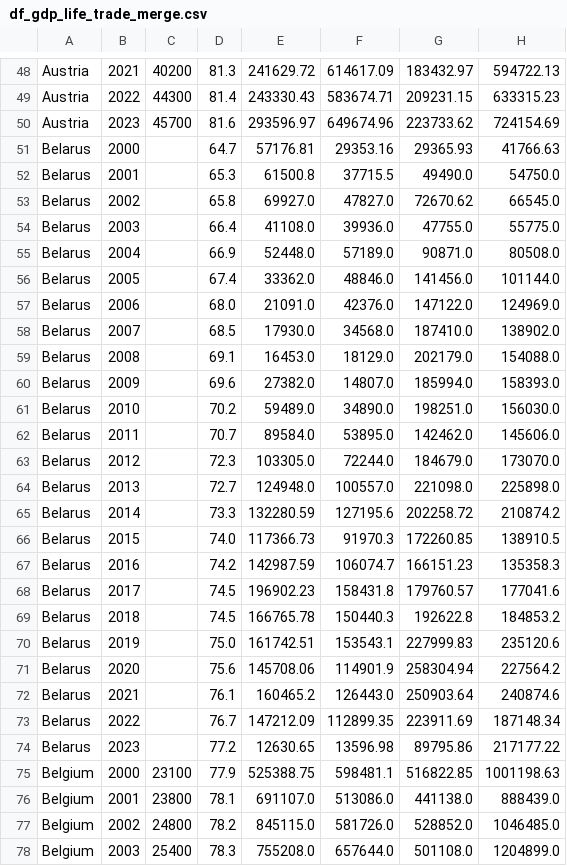
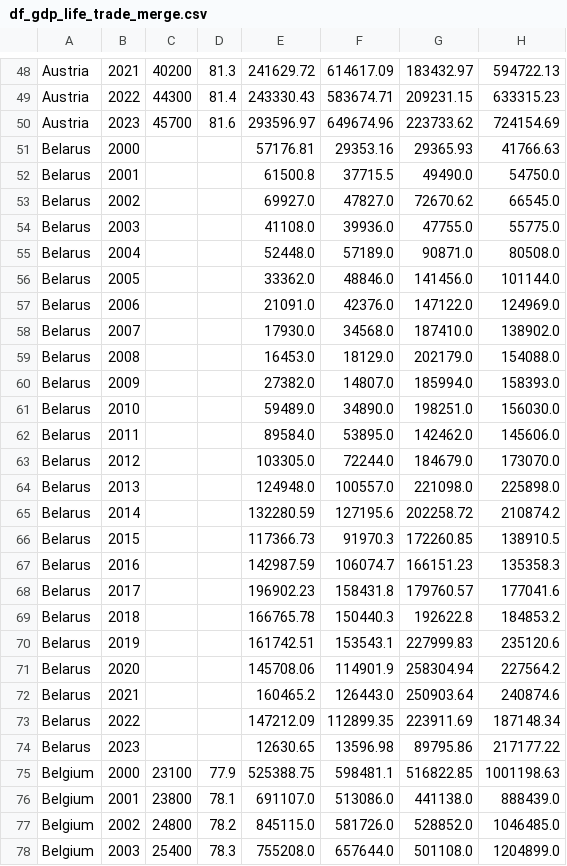
Before and after one commit to Bosse29/dopp2, a CSV file: data/df_gdp_life_trade_merge.csv, drawn as a sheet; only a part is shown, gaps mark what is left out; the diff covers the shown part only; the diff names each change by its address in the sheet, - before the commit and + after, or states it on an @@ line.

```diff
--- a/data/df_gdp_life_trade_merge.csv
+++ b/data/df_gdp_life_trade_merge.csv
-D51: 64.7
+D51: (empty)
-D52: 65.3
+D52: (empty)
-D53: 65.8
+D53: (empty)
-D54: 66.4
+D54: (empty)
-D55: 66.9
+D55: (empty)
-D56: 67.4
+D56: (empty)
-D57: 68.0
+D57: (empty)
-D58: 68.5
+D58: (empty)
-D59: 69.1
+D59: (empty)
-D60: 69.6
+D60: (empty)
-D61: 70.2
+D61: (empty)
-D62: 70.7
+D62: (empty)
-D63: 72.3
+D63: (empty)
-D64: 72.7
+D64: (empty)
-D65: 73.3
+D65: (empty)
-D66: 74.0
+D66: (empty)
-D67: 74.2
+D67: (empty)
-D68:D69: 74.5
+D68:D69: (empty)
-D70: 75.0
+D70: (empty)
-D71: 75.6
+D71: (empty)
-D72: 76.1
+D72: (empty)
-D73: 76.7
+D73: (empty)
-D74: 77.2
+D74: (empty)
```
Also changed, not shown: 24 edited cells elsewhere in this file, data/df_long_life.csv, 1 other file.
